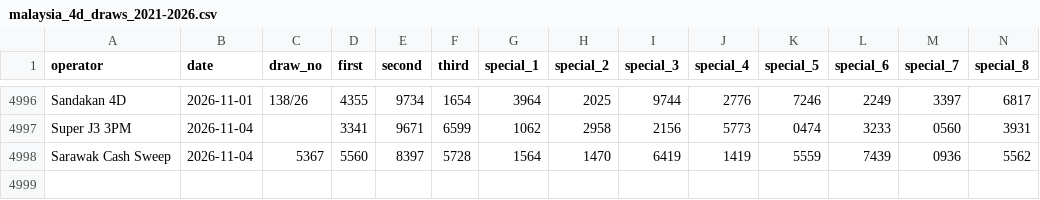
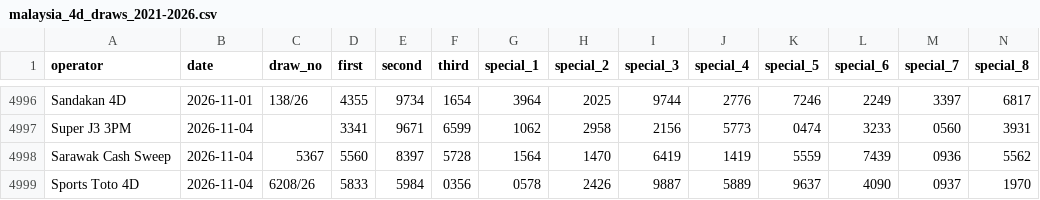
Before and after one commit to lipablo85-hub/4dmalamini, a CSV file: malaysia_4d_draws_2021-2026.csv, drawn as a sheet; only a part is shown, gaps mark what is left out; rows hold the shown columns only; the diff names each change by its address in the sheet, - before the commit and + after, or states it on an @@ line.

```diff
--- a/malaysia_4d_draws_2021-2026.csv
+++ b/malaysia_4d_draws_2021-2026.csv
+row 4999: Sports Toto 4D | 2026-11-04 | 6208/26 | 5833 | 5984 | 0356 | 0578 | 2426 | 9887 | 5889 | 9637 | 4090 | 0937 | 1970
```
